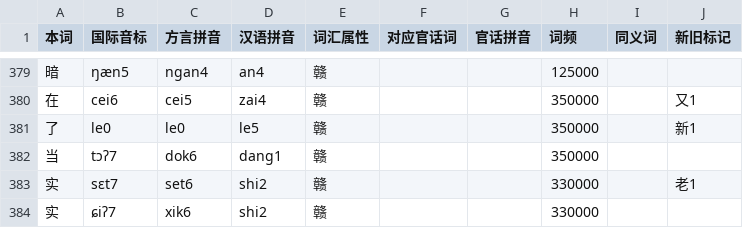
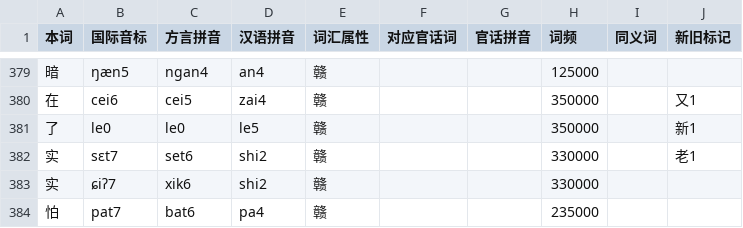
Before and after one commit to Doohaey/GonnyuGeneralIME, a TSV file: resources/regions/lancong/dictionaries/gan_chars.tsv, drawn as a sheet; only a part is shown, gaps mark what is left out; the shorter side is filled out with more unchanged rows; the diff names each change by its address in the sheet, - before the commit and + after, or states it on an @@ line.

```diff
--- a/resources/regions/lancong/dictionaries/gan_chars.tsv
+++ b/resources/regions/lancong/dictionaries/gan_chars.tsv
-row 382: 当 | tɔʔ7 | dok6 | dang1 | 赣 |  |  | 350000
```
Also changed, not shown: resources/regions/lancong/dictionaries/gan_words.tsv, 3 other files.
